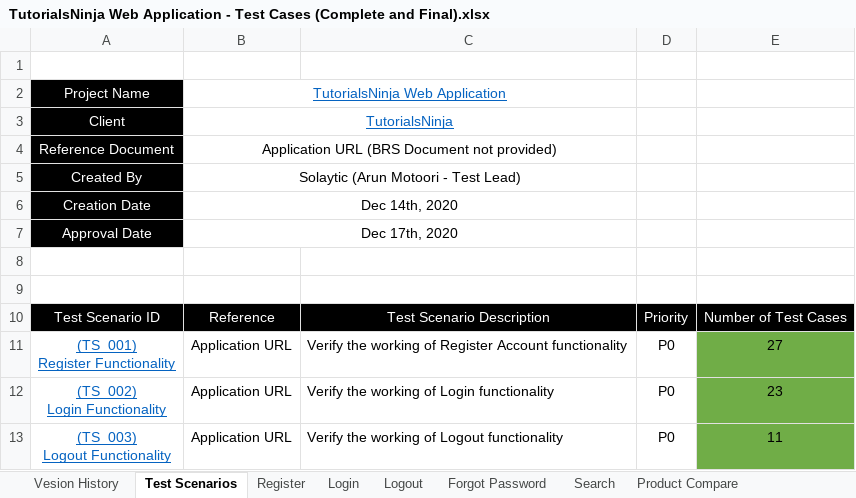
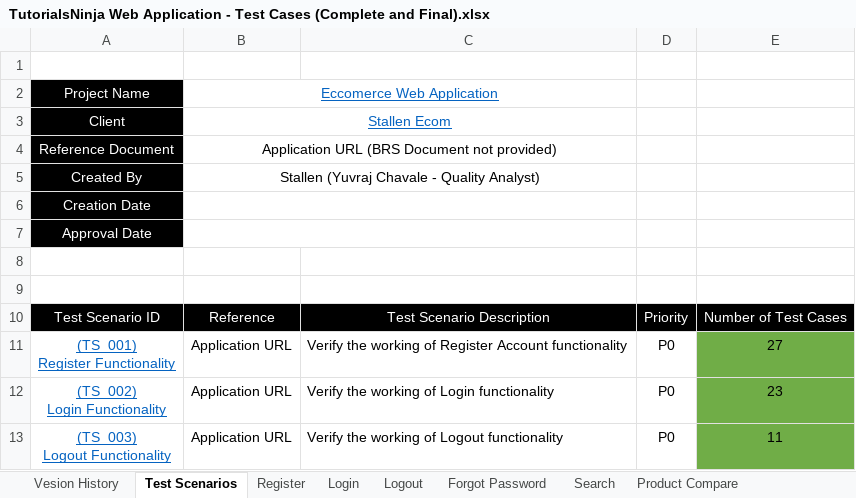
Before and after one commit to yuvrajchavale/E-commerce-Automation-Scripts, an Excel workbook: EcommerceLiveProject500TestCaseAutomation/Test Case Eccomerce/TutorialsNinja Web Application - Test Cases (Complete and Final).xlsx, sheet Test Scenarios, drawn as a sheet; only a part is shown; values as stored, in another font and other column widths than the file's, no borders; the diff names each change by its address in the sheet, - before the commit and + after, or states it on an @@ line.

```diff
--- a/EcommerceLiveProject500TestCaseAutomation/Test Case Eccomerce/TutorialsNinja Web Application - Test Cases (Complete and Final).xlsx (sheet Test Scenarios)
+++ b/EcommerceLiveProject500TestCaseAutomation/Test Case Eccomerce/TutorialsNinja Web Application - Test Cases (Complete and Final).xlsx (sheet Test Scenarios)
-B2: TutorialsNinja Web Application
+B2: Eccomerce Web Application
-B3: TutorialsNinja
+B3: Stallen Ecom
-B5: Solaytic (Arun Motoori - Test Lead)
+B5: Stallen (Yuvraj Chavale - Quality Analyst)
-B6: Dec 14th, 2020
+B6: (empty)
-B7: Dec 17th, 2020
+B7: (empty)
```
Also changed, not shown: sheet Vesion History, 7 other files.
